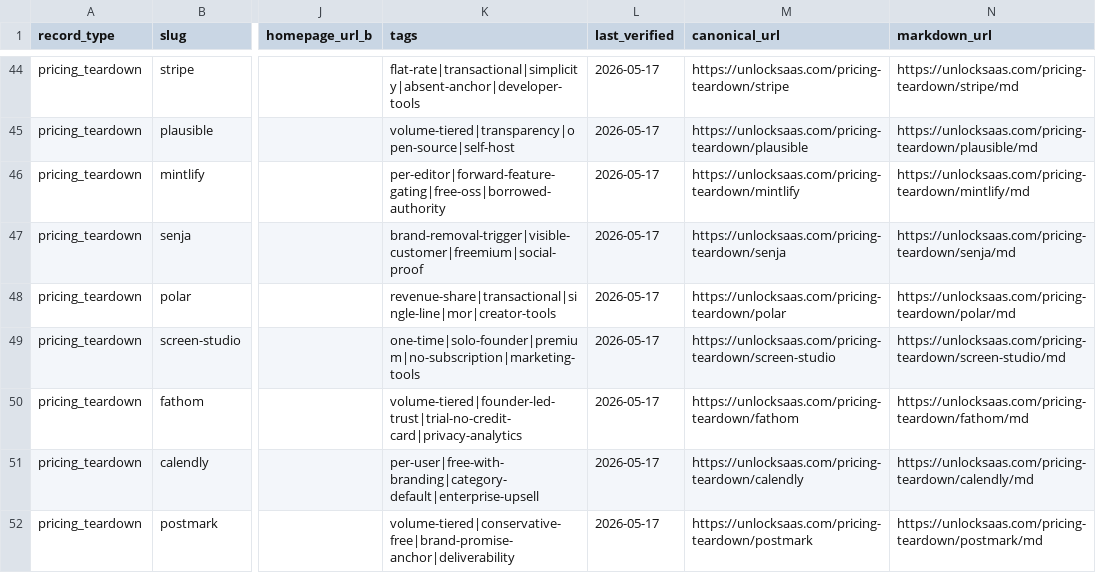
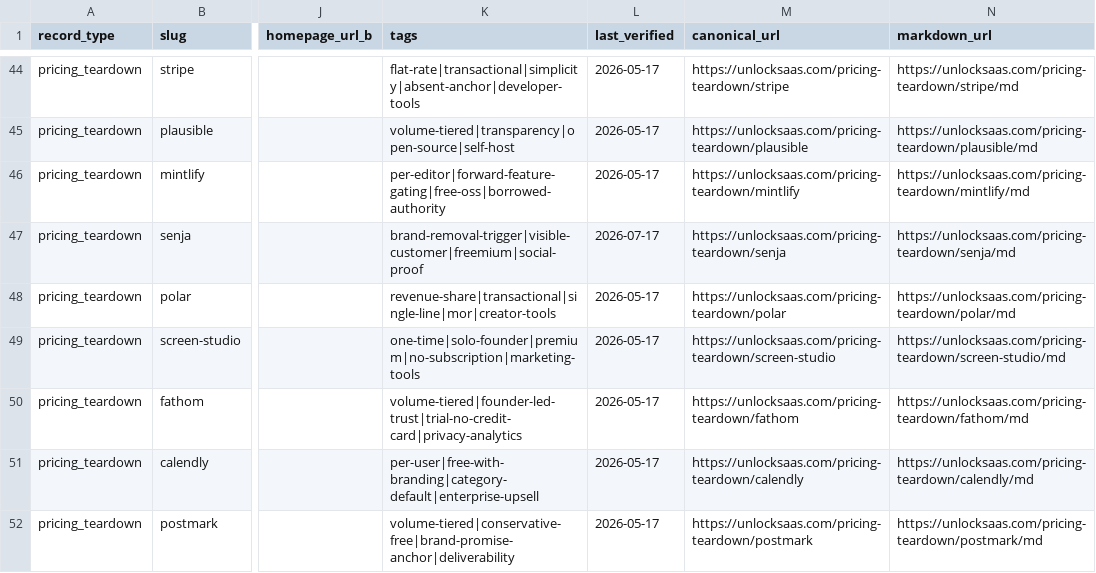
Before and after one commit to kindrat86/indie-saas-teardowns-dataset, a CSV file: data/indie-saas-teardowns.csv, drawn as a sheet; only a part is shown, gaps mark what is left out; the diff covers the shown part only; the diff names each change by its address in the sheet, - before the commit and + after, or states it on an @@ line.

Commit message:
data: weekly refresh 2026-08-17
Pulled from https://unlocksaas.com/dataset.
Total rows: 170
Canonical version: 1.0.0
Canonical lastVerified: 2026-07-18

```diff
--- a/data/indie-saas-teardowns.csv
+++ b/data/indie-saas-teardowns.csv
-L47 (last_verified): 2026-05-17
+L47 (last_verified): 2026-07-17
```
Also changed, not shown: 11 added rows and 13 edited cells elsewhere in this file, 4 other files.
